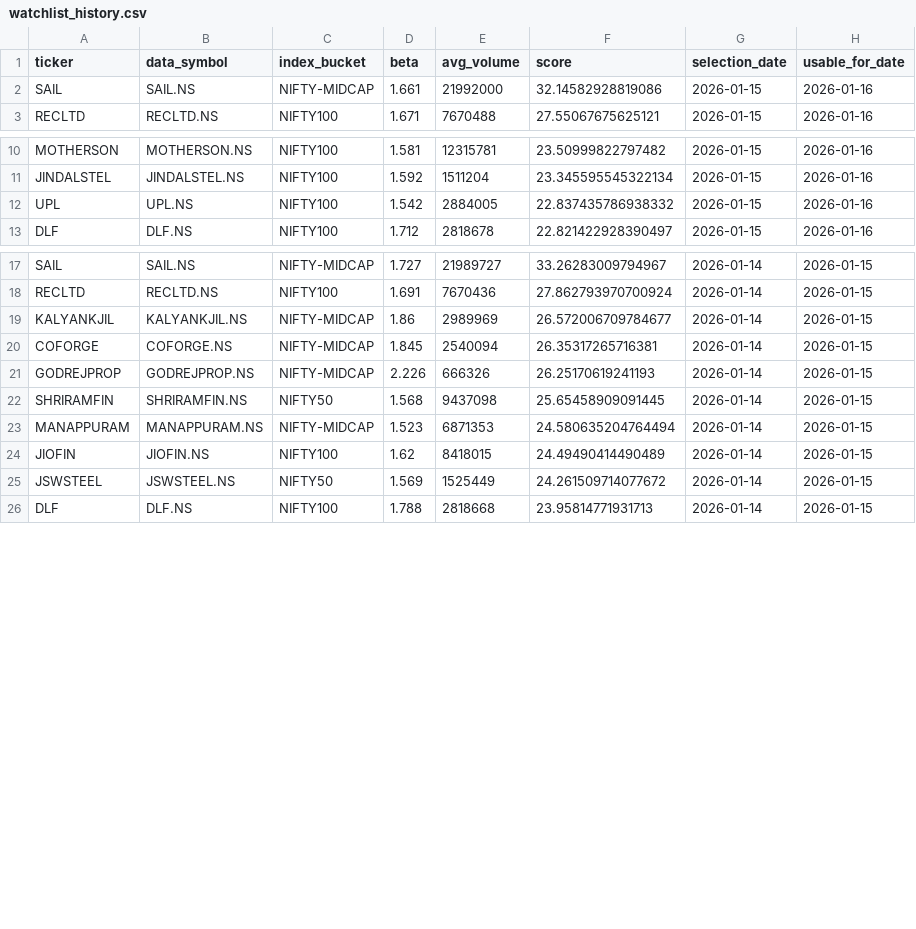
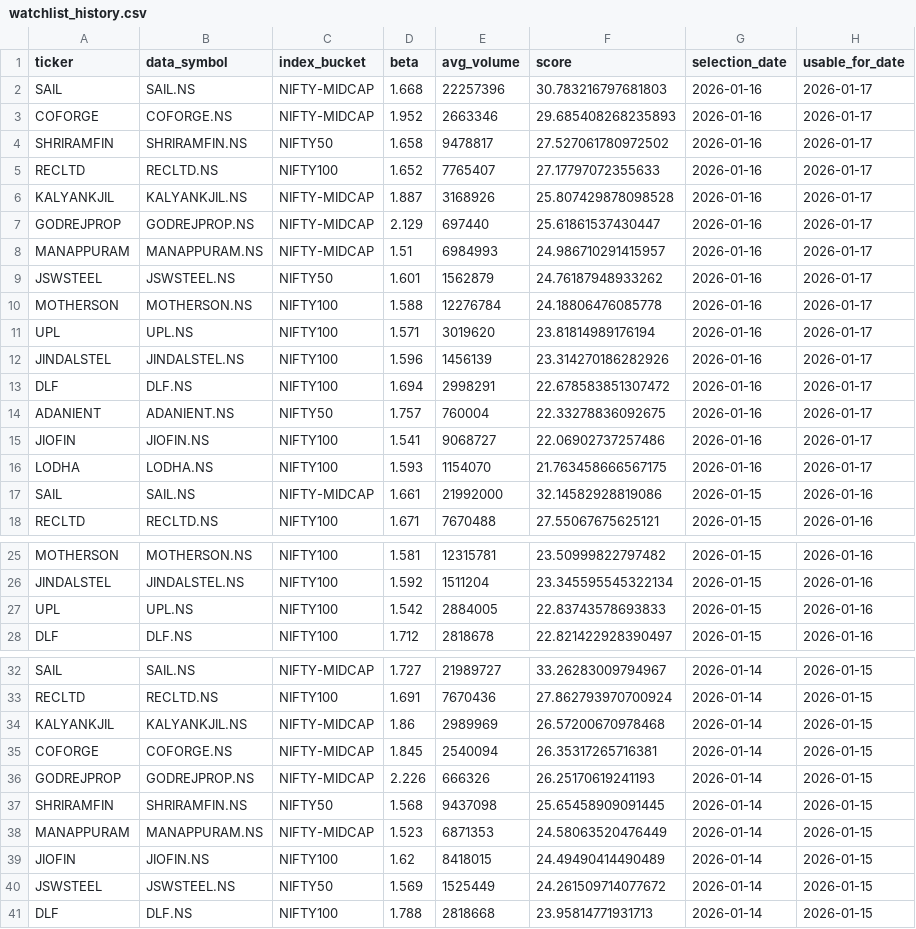
Before and after one commit to arun906/ScalpingApp, a CSV file: watchlist_history.csv, drawn as a sheet; only a part is shown, gaps mark what is left out.

```diff
--- a/watchlist_history.csv
+++ b/watchlist_history.csv
@@ -1,2 +1,17 @@
 ticker,data_symbol,index_bucket,beta,avg_volume,score,selection_date,usable_for_date
+SAIL,SAIL.NS,NIFTY-MIDCAP,1.668,22257396,30.783216797681803,2026-01-16,2026-01-17
+COFORGE,COFORGE.NS,NIFTY-MIDCAP,1.952,2663346,29.685408268235893,2026-01-16,2026-01-17
+SHRIRAMFIN,SHRIRAMFIN.NS,NIFTY50,1.658,9478817,27.527061780972502,2026-01-16,2026-01-17
+RECLTD,RECLTD.NS,NIFTY100,1.652,7765407,27.17797072355633,2026-01-16,2026-01-17
+KALYANKJIL,KALYANKJIL.NS,NIFTY-MIDCAP,1.887,3168926,25.807429878098528,2026-01-16,2026-01-17
+GODREJPROP,GODREJPROP.NS,NIFTY-MIDCAP,2.129,697440,25.61861537430447,2026-01-16,2026-01-17
+MANAPPURAM,MANAPPURAM.NS,NIFTY-MIDCAP,1.51,6984993,24.986710291415957,2026-01-16,2026-01-17
+JSWSTEEL,JSWSTEEL.NS,NIFTY50,1.601,1562879,24.76187948933262,2026-01-16,2026-01-17
+MOTHERSON,MOTHERSON.NS,NIFTY100,1.588,12276784,24.18806476085778,2026-01-16,2026-01-17
+UPL,UPL.NS,NIFTY100,1.571,3019620,23.81814989176194,2026-01-16,2026-01-17
+JINDALSTEL,JINDALSTEL.NS,NIFTY100,1.596,1456139,23.314270186282926,2026-01-16,2026-01-17
+DLF,DLF.NS,NIFTY100,1.694,2998291,22.678583851307472,2026-01-16,2026-01-17
+ADANIENT,ADANIENT.NS,NIFTY50,1.757,760004,22.33278836092675,2026-01-16,2026-01-17
+JIOFIN,JIOFIN.NS,NIFTY100,1.541,9068727,22.06902737257486,2026-01-16,2026-01-17
+LODHA,LODHA.NS,NIFTY100,1.593,1154070,21.763458666567175,2026-01-16,2026-01-17
 SAIL,SAIL.NS,NIFTY-MIDCAP,1.661,21992000,32.14582928819086,2026-01-15,2026-01-16
@@ -11,3 +26,3 @@ MOTHERSON,MOTHERSON.NS,NIFTY100,1.581,12315781,23.50999822797482,2026-01-15,2026
 JINDALSTEL,JINDALSTEL.NS,NIFTY100,1.592,1511204,23.345595545322134,2026-01-15,2026-01-16
-UPL,UPL.NS,NIFTY100,1.542,2884005,22.837435786938332,2026-01-15,2026-01-16
+UPL,UPL.NS,NIFTY100,1.542,2884005,22.83743578693833,2026-01-15,2026-01-16
 DLF,DLF.NS,NIFTY100,1.712,2818678,22.821422928390497,2026-01-15,2026-01-16
@@ -18,3 +33,3 @@ SAIL,SAIL.NS,NIFTY-MIDCAP,1.727,21989727,33.26283009794967,2026-01-14,2026-01-15
 RECLTD,RECLTD.NS,NIFTY100,1.691,7670436,27.862793970700924,2026-01-14,2026-01-15
-KALYANKJIL,KALYANKJIL.NS,NIFTY-MIDCAP,1.86,2989969,26.572006709784677,2026-01-14,2026-01-15
+KALYANKJIL,KALYANKJIL.NS,NIFTY-MIDCAP,1.86,2989969,26.57200670978468,2026-01-14,2026-01-15
 COFORGE,COFORGE.NS,NIFTY-MIDCAP,1.845,2540094,26.35317265716381,2026-01-14,2026-01-15
@@ -22,3 +37,3 @@ GODREJPROP,GODREJPROP.NS,NIFTY-MIDCAP,2.226,666326,26.25170619241193,2026-01-14,
 SHRIRAMFIN,SHRIRAMFIN.NS,NIFTY50,1.568,9437098,25.65458909091445,2026-01-14,2026-01-15
-MANAPPURAM,MANAPPURAM.NS,NIFTY-MIDCAP,1.523,6871353,24.580635204764494,2026-01-14,2026-01-15
+MANAPPURAM,MANAPPURAM.NS,NIFTY-MIDCAP,1.523,6871353,24.58063520476449,2026-01-14,2026-01-15
 JIOFIN,JIOFIN.NS,NIFTY100,1.62,8418015,24.49490414490489,2026-01-14,2026-01-15
```
Also changed, not shown: active_watchlist.csv.
